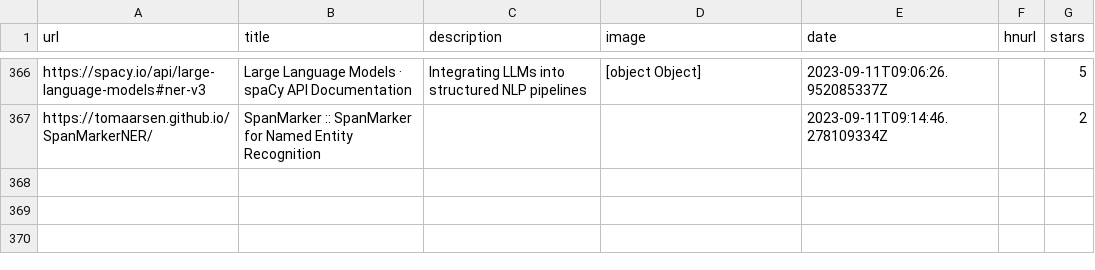
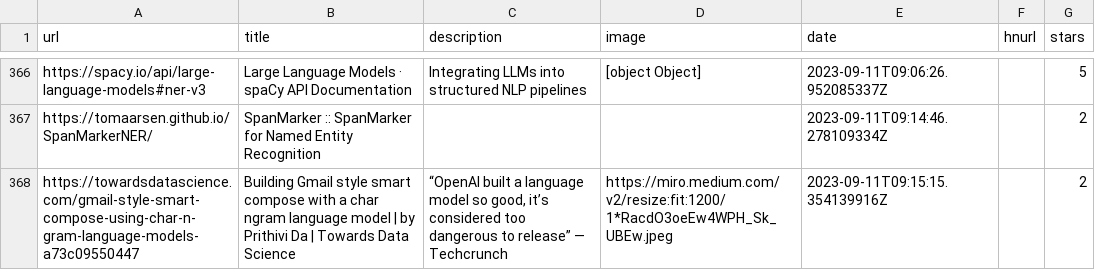
Before and after one commit to ycouble/readingList, a CSV file: readingList.csv, drawn as a sheet; only a part is shown, gaps mark what is left out.

Commit message:
Automated reading list update on Mon Sep 11 09:15:15 UTC 2023

```diff
--- a/readingList.csv
+++ b/readingList.csv
@@ -367 +367,2 @@ https://spacy.io/api/large-language-models#ner-v3,Large Language Models · spaCy
 https://tomaarsen.github.io/SpanMarkerNER/,SpanMarker :: SpanMarker for Named Entity Recognition,,,2023-09-11T09:14:46.278109334Z,,2
+https://towardsdatascience.com/gmail-style-smart-compose-using-char-n-gram-language-models-a73c09550447,Building Gmail style smart compose with a char ngram language model | by Prithivi Da | Towards Data Science,"“OpenAI built a language model so good, it’s considered too dangerous to release” — Techcrunch",https://miro.medium.com/v2/resize:fit:1200/1*RacdO3oeEw4WPH_Sk_UBEw.jpeg,2023-09-11T09:15:15.354139916Z,,2
```
